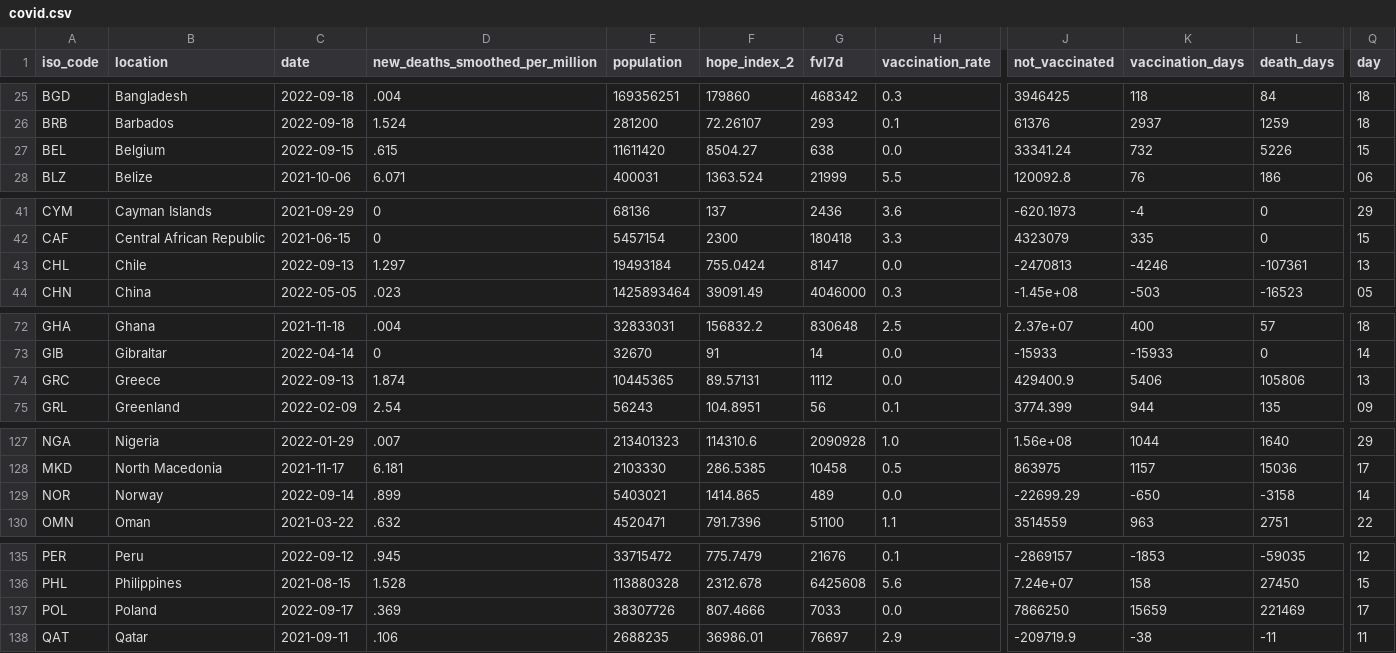
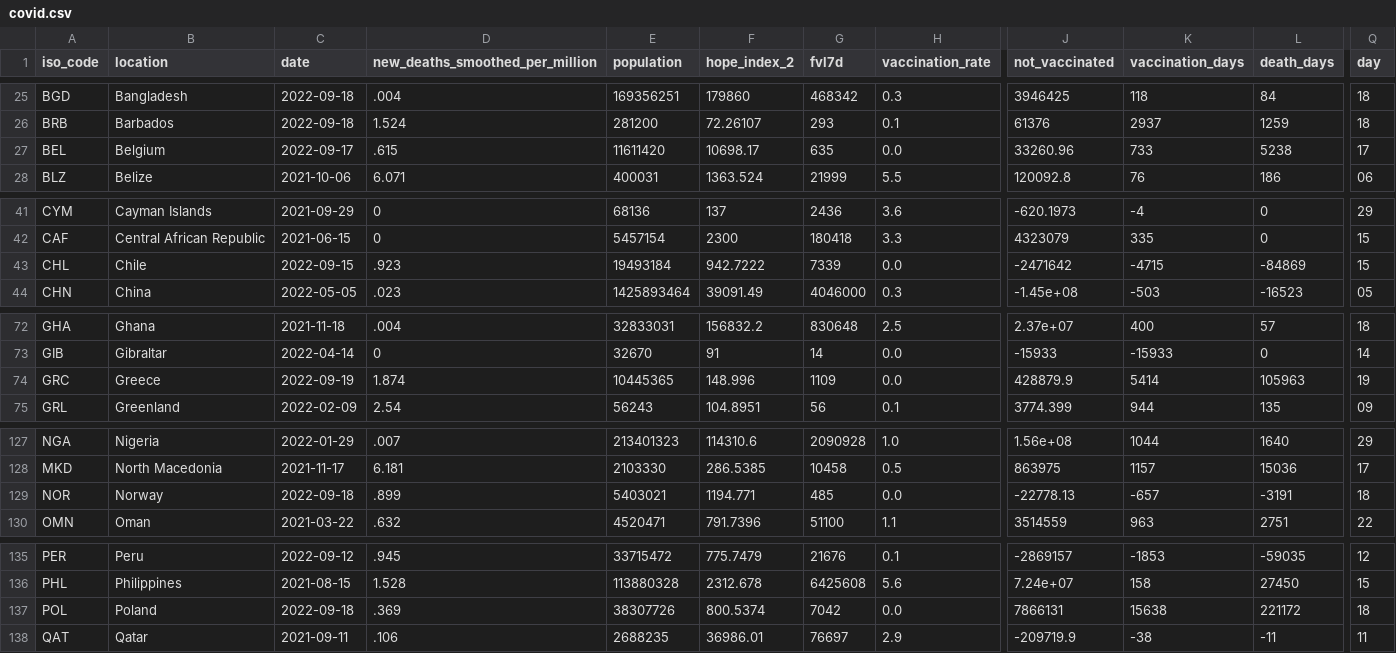
Before and after one commit to jonathanold/jonathanold.github.io, a CSV file: docs/otherdata/covid.csv, drawn as a sheet; only a part is shown, gaps mark what is left out; the diff names each change by its address in the sheet, - before the commit and + after, or states it on an @@ line.

```diff
--- a/docs/otherdata/covid.csv
+++ b/docs/otherdata/covid.csv
-C27 (date): 2022-09-15
+C27 (date): 2022-09-17
-F27 (hope_index_2): 8504.27
+F27 (hope_index_2): 10698.17
-G27 (fvl7d): 638
+G27 (fvl7d): 635
-J27 (not_vaccinated): 33341.24
+J27 (not_vaccinated): 33260.96
-K27 (vaccination_days): 732
+K27 (vaccination_days): 733
-L27 (death_days): 5226
+L27 (death_days): 5238
-Q27 (day): 15
+Q27 (day): 17
-C43 (date): 2022-09-13
+C43 (date): 2022-09-15
-D43 (new_deaths_smoothed_per_million): 1.297
+D43 (new_deaths_smoothed_per_million): .923
-F43 (hope_index_2): 755.0424
+F43 (hope_index_2): 942.7222
-G43 (fvl7d): 8147
+G43 (fvl7d): 7339
-J43 (not_vaccinated): -2470813
+J43 (not_vaccinated): -2471642
-K43 (vaccination_days): -4246
+K43 (vaccination_days): -4715
-L43 (death_days): -107361
+L43 (death_days): -84869
-Q43 (day): 13
+Q43 (day): 15
-C74 (date): 2022-09-13
+C74 (date): 2022-09-19
-F74 (hope_index_2): 89.57131
+F74 (hope_index_2): 148.996
-G74 (fvl7d): 1112
+G74 (fvl7d): 1109
-J74 (not_vaccinated): 429400.9
+J74 (not_vaccinated): 428879.9
-K74 (vaccination_days): 5406
+K74 (vaccination_days): 5414
-L74 (death_days): 105806
+L74 (death_days): 105963
-Q74 (day): 13
+Q74 (day): 19
-C129 (date): 2022-09-14
+C129 (date): 2022-09-18
-F129 (hope_index_2): 1414.865
+F129 (hope_index_2): 1194.771
-G129 (fvl7d): 489
+G129 (fvl7d): 485
-J129 (not_vaccinated): -22699.29
+J129 (not_vaccinated): -22778.13
-K129 (vaccination_days): -650
+K129 (vaccination_days): -657
-L129 (death_days): -3158
+L129 (death_days): -3191
-Q129 (day): 14
+Q129 (day): 18
-C137 (date): 2022-09-17
+C137 (date): 2022-09-18
-F137 (hope_index_2): 807.4666
+F137 (hope_index_2): 800.5374
-G137 (fvl7d): 7033
+G137 (fvl7d): 7042
-J137 (not_vaccinated): 7866250
+J137 (not_vaccinated): 7866131
-K137 (vaccination_days): 15659
+K137 (vaccination_days): 15638
-L137 (death_days): 221469
+L137 (death_days): 221172
-Q137 (day): 17
+Q137 (day): 18
```
Also changed, not shown: static/otherdata/covid.csv.
